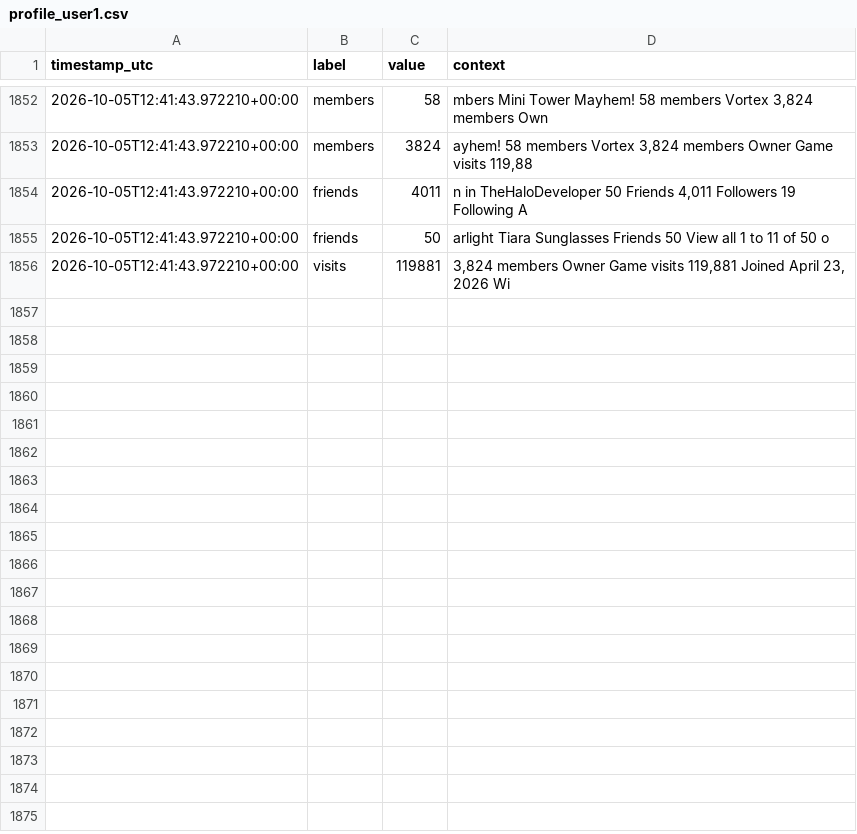
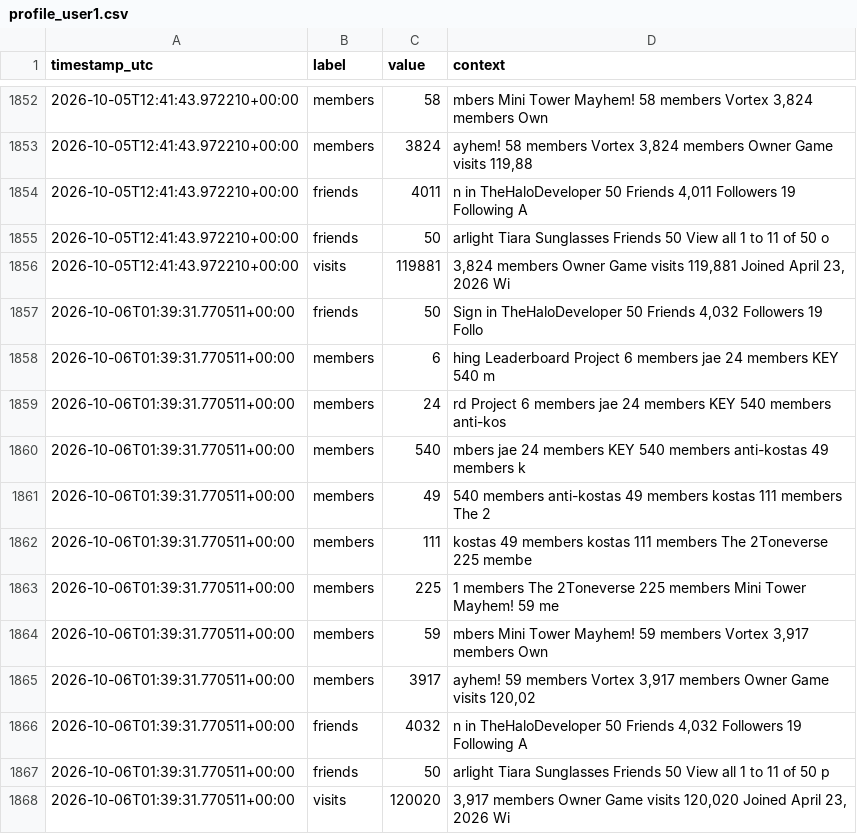
Before and after one commit to igakojp/playvortex-monitor-log, a CSV file: stats/profile_user1.csv, drawn as a sheet; only a part is shown, gaps mark what is left out.

```diff
--- a/stats/profile_user1.csv
+++ b/stats/profile_user1.csv
@@ -1856 +1856,13 @@ timestamp_utc,label,value,context
 2026-10-05T12:41:43.972210+00:00,visits,119881,"3,824 members Owner Game visits 119,881 Joined April 23, 2026 Wi"
+2026-10-06T01:39:31.770511+00:00,friends,50,"Sign in TheHaloDeveloper 50 Friends 4,032 Followers 19 Follo"
+2026-10-06T01:39:31.770511+00:00,members,6,hing Leaderboard Project 6 members jae 24 members KEY 540 m
+2026-10-06T01:39:31.770511+00:00,members,24,rd Project 6 members jae 24 members KEY 540 members anti-kos
+2026-10-06T01:39:31.770511+00:00,members,540,mbers jae 24 members KEY 540 members anti-kostas 49 members k
+2026-10-06T01:39:31.770511+00:00,members,49, 540 members anti-kostas 49 members kostas 111 members The 2
+2026-10-06T01:39:31.770511+00:00,members,111,kostas 49 members kostas 111 members The 2Toneverse 225 membe
+2026-10-06T01:39:31.770511+00:00,members,225,1 members The 2Toneverse 225 members Mini Tower Mayhem! 59 me
+2026-10-06T01:39:31.770511+00:00,members,59,"mbers Mini Tower Mayhem! 59 members Vortex 3,917 members Own"
+2026-10-06T01:39:31.770511+00:00,members,3917,"ayhem! 59 members Vortex 3,917 members Owner Game visits 120,02"
+2026-10-06T01:39:31.770511+00:00,friends,4032,"n in TheHaloDeveloper 50 Friends 4,032 Followers 19 Following A"
+2026-10-06T01:39:31.770511+00:00,friends,50,arlight Tiara Sunglasses Friends 50 View all 1 to 11 of 50 p
+2026-10-06T01:39:31.770511+00:00,visits,120020,"3,917 members Owner Game visits 120,020 Joined April 23, 2026 Wi"
```
Also changed, not shown: stats/groups.csv, 3 other files.
